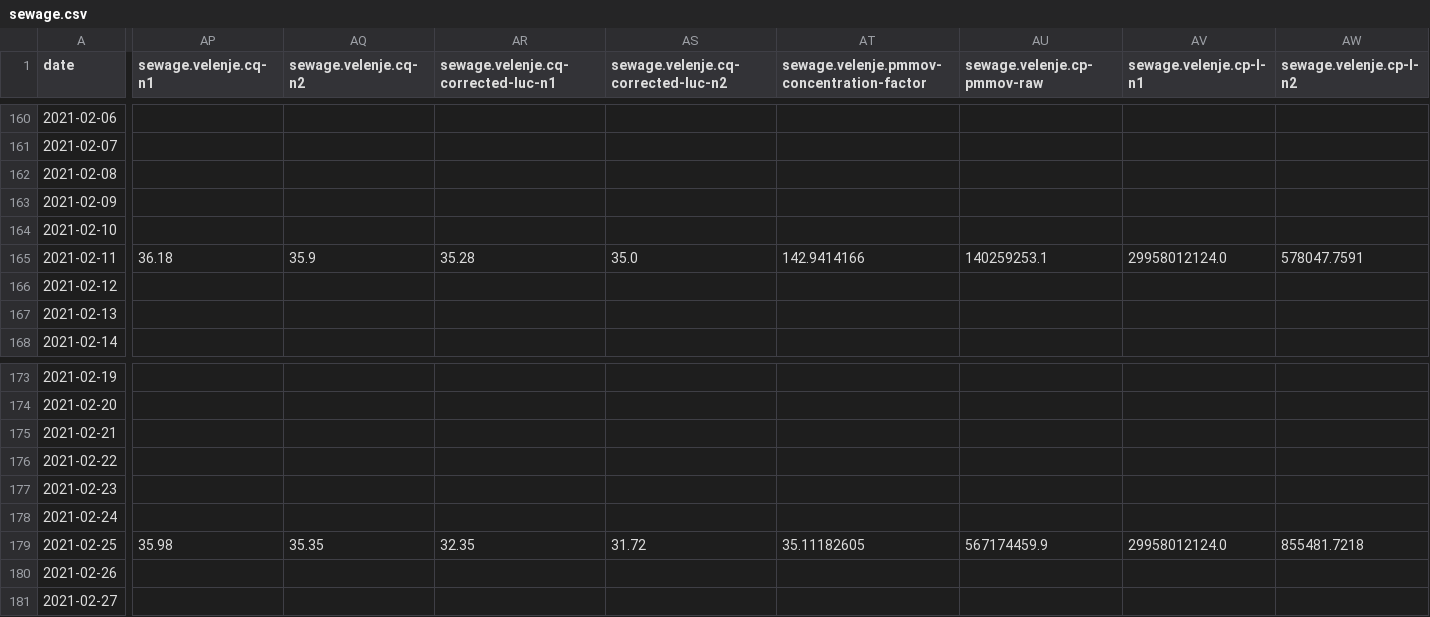
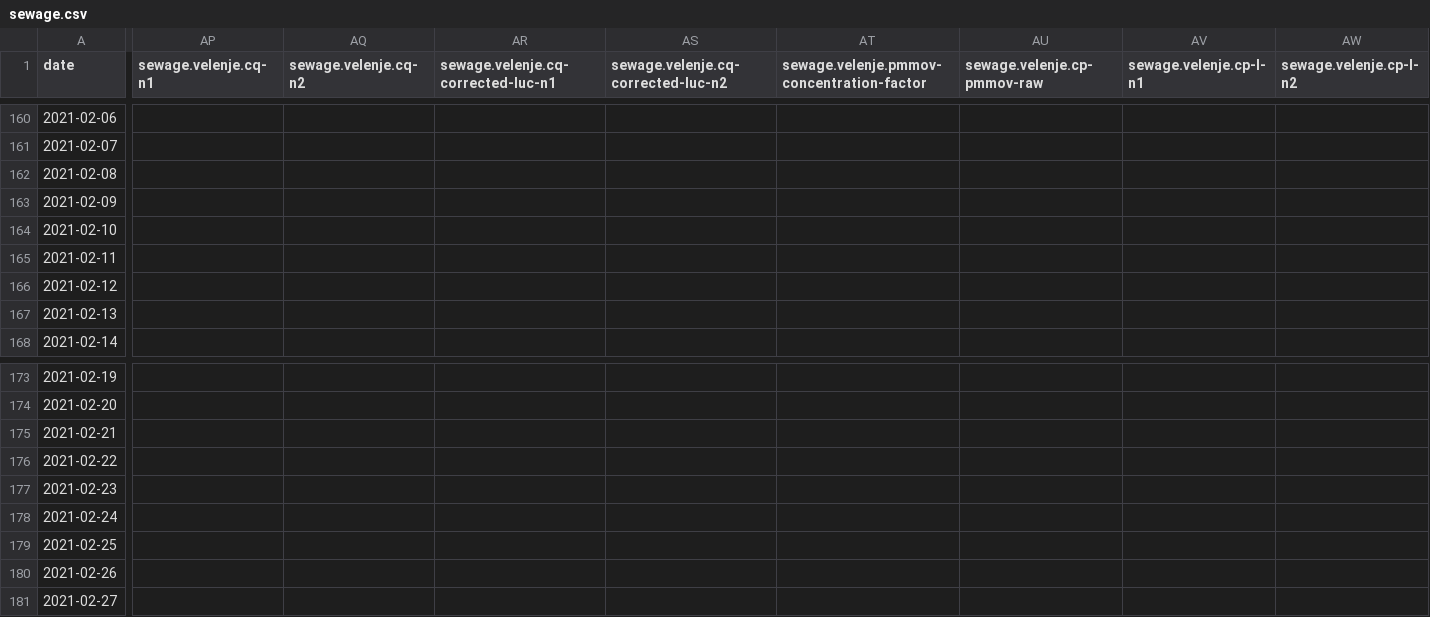
Before and after one commit to sledilnik/data, a CSV file: csv/sewage.csv, drawn as a sheet; only a part is shown, gaps mark what is left out; the diff covers the shown part only; the diff names each change by its address in the sheet, - before the commit and + after, or states it on an @@ line.

Commit message:
Sewage Velenje update

```diff
--- a/csv/sewage.csv
+++ b/csv/sewage.csv
-AP165 (sewage.velenje.cq-n1): 36.18
+AP165 (sewage.velenje.cq-n1): (empty)
-AQ165 (sewage.velenje.cq-n2): 35.9
+AQ165 (sewage.velenje.cq-n2): (empty)
-AR165: 35.28
+AR165: (empty)
-AS165: 35.0
+AS165: (empty)
-AT165: 142.9414166
+AT165: (empty)
-AU165 (sewage.velenje.cp-pmmov-raw): 140259253.1
+AU165 (sewage.velenje.cp-pmmov-raw): (empty)
-AV165 (sewage.velenje.cp-l-n1): 29958012124.0
+AV165 (sewage.velenje.cp-l-n1): (empty)
-AW165 (sewage.velenje.cp-l-n2): 578047.7591
+AW165 (sewage.velenje.cp-l-n2): (empty)
-AP179 (sewage.velenje.cq-n1): 35.98
+AP179 (sewage.velenje.cq-n1): (empty)
-AQ179 (sewage.velenje.cq-n2): 35.35
+AQ179 (sewage.velenje.cq-n2): (empty)
-AR179: 32.35
+AR179: (empty)
-AS179: 31.72
+AS179: (empty)
-AT179: 35.11182605
+AT179: (empty)
-AU179 (sewage.velenje.cp-pmmov-raw): 567174459.9
+AU179 (sewage.velenje.cp-pmmov-raw): (empty)
-AV179 (sewage.velenje.cp-l-n1): 29958012124.0
+AV179 (sewage.velenje.cp-l-n1): (empty)
-AW179 (sewage.velenje.cp-l-n2): 855481.7218
+AW179 (sewage.velenje.cp-l-n2): (empty)
```
Also changed, not shown: 16 edited cells elsewhere in this file, 1 other file.
